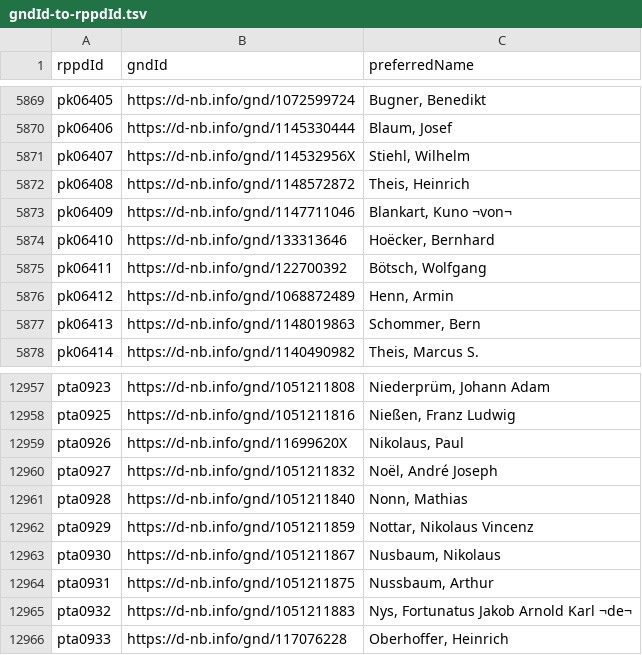
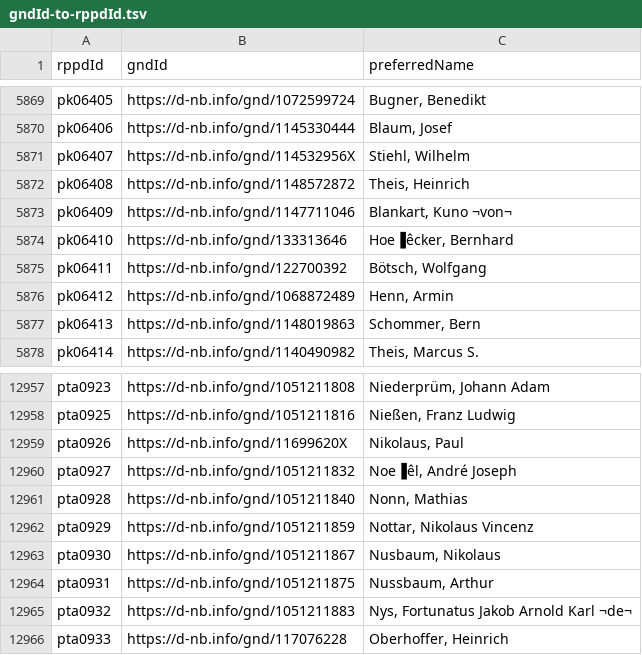
Before and after one commit to hbz/rpb, a TSV file: conf/maps/gndId-to-rppdId.tsv, drawn as a sheet; only a part is shown, gaps mark what is left out.

Commit message:
Include lookup table creation in `transformRppd.sh` (RPB-120, #61)

```diff
--- a/conf/maps/gndId-to-rppdId.tsv
+++ b/conf/maps/gndId-to-rppdId.tsv
@@ -5873,3 +5873,3 @@ pk06408	https://d-nb.info/gnd/1148572872	Theis, Heinrich
 pk06409	https://d-nb.info/gnd/1147711046	Blankart, Kuno ¬von¬
-pk06410	https://d-nb.info/gnd/133313646	Hoëcker, Bernhard
+pk06410	https://d-nb.info/gnd/133313646	Hoe▐êcker, Bernhard
 pk06411	https://d-nb.info/gnd/122700392	Bötsch, Wolfgang
@@ -12959,3 +12959,3 @@ pta0925	https://d-nb.info/gnd/1051211816	Nießen, Franz Ludwig
 pta0926	https://d-nb.info/gnd/11699620X	Nikolaus, Paul
-pta0927	https://d-nb.info/gnd/1051211832	Noël, André Joseph
+pta0927	https://d-nb.info/gnd/1051211832	Noe▐êl, André Joseph
 pta0928	https://d-nb.info/gnd/1051211840	Nonn, Mathias
```
Also changed, not shown: 4 other files.
